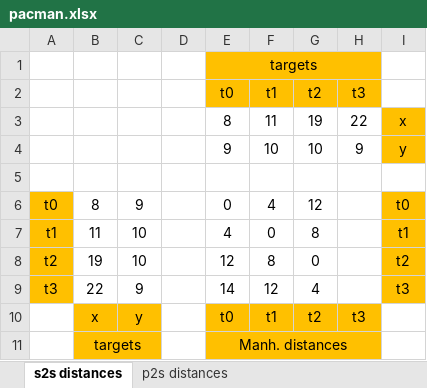
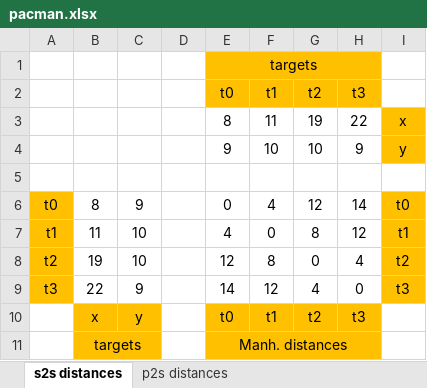
Before and after one commit to thanosa/coding-challenges, an Excel workbook: codingame/competitions/02_pacman/pacman.xlsx, sheet s2s distances, drawn as a sheet; values as stored, in another font and other column widths than the file's, no borders; conditional formats not drawn; the diff names each change by its address in the sheet, - before the commit and + after, or states it on an @@ line.

```diff
--- a/codingame/competitions/02_pacman/pacman.xlsx (sheet s2s distances)
+++ b/codingame/competitions/02_pacman/pacman.xlsx (sheet s2s distances)
-H6: (empty)
+H6: 14
-H7: (empty)
+H7: 12
-H8: (empty)
+H8: 4
-H9: (empty)
+H9: 0
```
Also changed, not shown: 2 other files.
